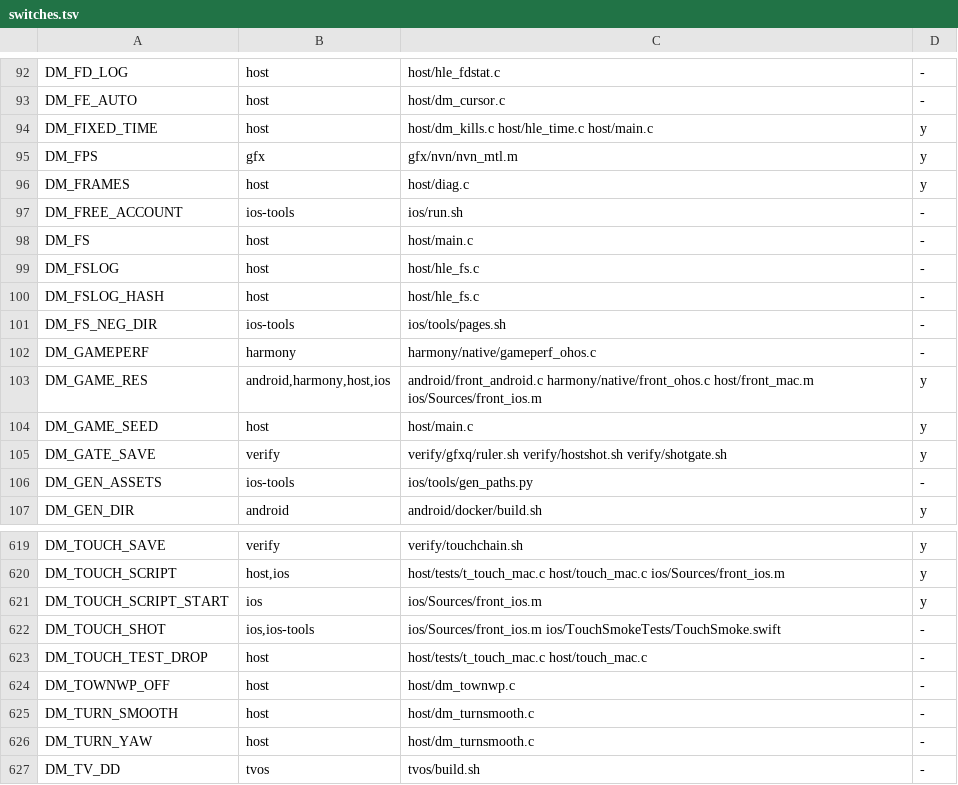
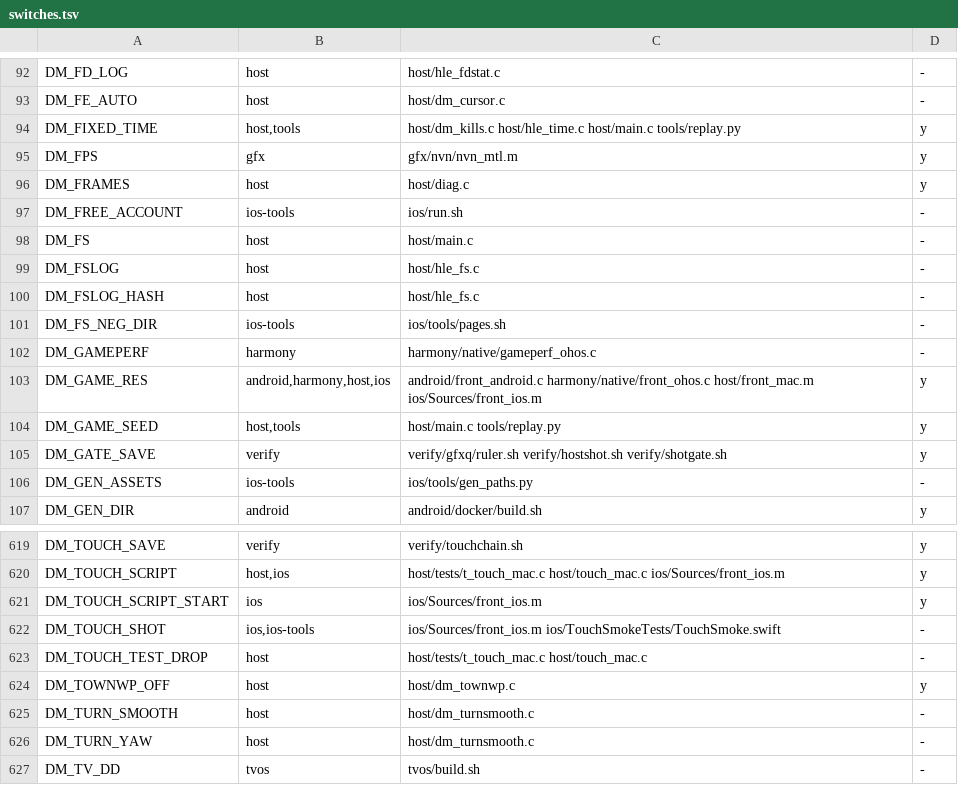
Before and after one commit to PowerBeef/d2r-metal, a TSV file: dm/switches.tsv, drawn as a sheet; only a part is shown, gaps mark what is left out.

```diff
--- a/dm/switches.tsv
+++ b/dm/switches.tsv
@@ -93,3 +93,3 @@ DM_FD_LOG	host	host/hle_fdstat.c	-
 DM_FE_AUTO	host	host/dm_cursor.c	-
-DM_FIXED_TIME	host	host/dm_kills.c host/hle_time.c host/main.c	y
+DM_FIXED_TIME	host,tools	host/dm_kills.c host/hle_time.c host/main.c tools/replay.py	y
 DM_FPS	gfx	gfx/nvn/nvn_mtl.m	y
@@ -103,3 +103,3 @@ DM_GAMEPERF	harmony	harmony/native/gameperf_ohos.c	-
 DM_GAME_RES	android,harmony,host,ios	android/front_android.c harmony/native/front_ohos.c host/front_mac.m ios/Sources/front_ios.m	y
-DM_GAME_SEED	host	host/main.c	y
+DM_GAME_SEED	host,tools	host/main.c tools/replay.py	y
 DM_GATE_SAVE	verify	verify/gfxq/ruler.sh verify/hostshot.sh verify/shotgate.sh	y
@@ -623,3 +623,3 @@ DM_TOUCH_SHOT	ios,ios-tools	ios/Sources/front_ios.m ios/TouchSmokeTests/TouchSmo
 DM_TOUCH_TEST_DROP	host	host/tests/t_touch_mac.c host/touch_mac.c	-
-DM_TOWNWP_OFF	host	host/dm_townwp.c	-
+DM_TOWNWP_OFF	host	host/dm_townwp.c	y
 DM_TURN_SMOOTH	host	host/dm_turnsmooth.c	-
```
Also changed, not shown: 4 other files.
